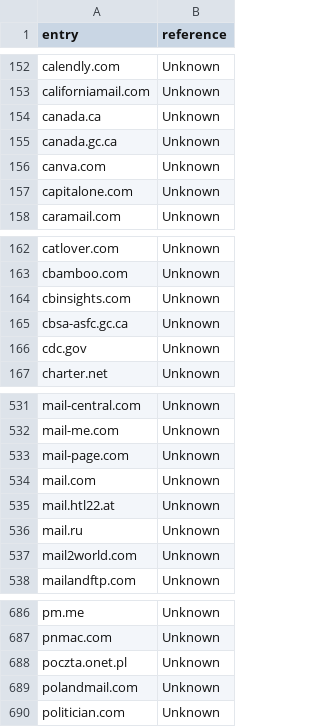
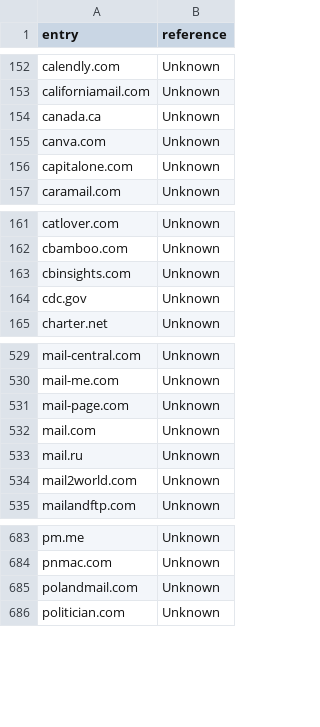
Before and after one commit to HydraDragonAntivirus/HydraDragonAntivirus, a CSV file: hydradragon/website/BenignMailDomains.csv, drawn as a sheet; only a part is shown, gaps mark what is left out; the diff names each change by its address in the sheet, - before the commit and + after, or states it on an @@ line.

```diff
--- a/hydradragon/website/BenignMailDomains.csv
+++ b/hydradragon/website/BenignMailDomains.csv
-row 155: canada.gc.ca | Unknown
-row 165: cbsa-asfc.gc.ca | Unknown
-row 535: mail.htl22.at | Unknown
-row 688: poczta.onet.pl | Unknown
```
Also changed, not shown: 6 other files.
